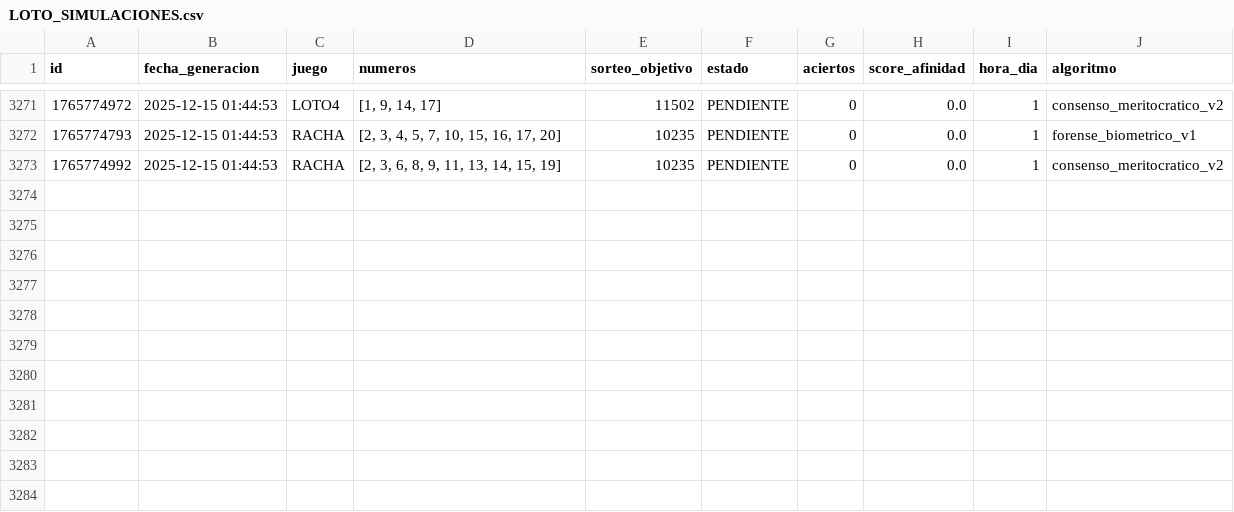
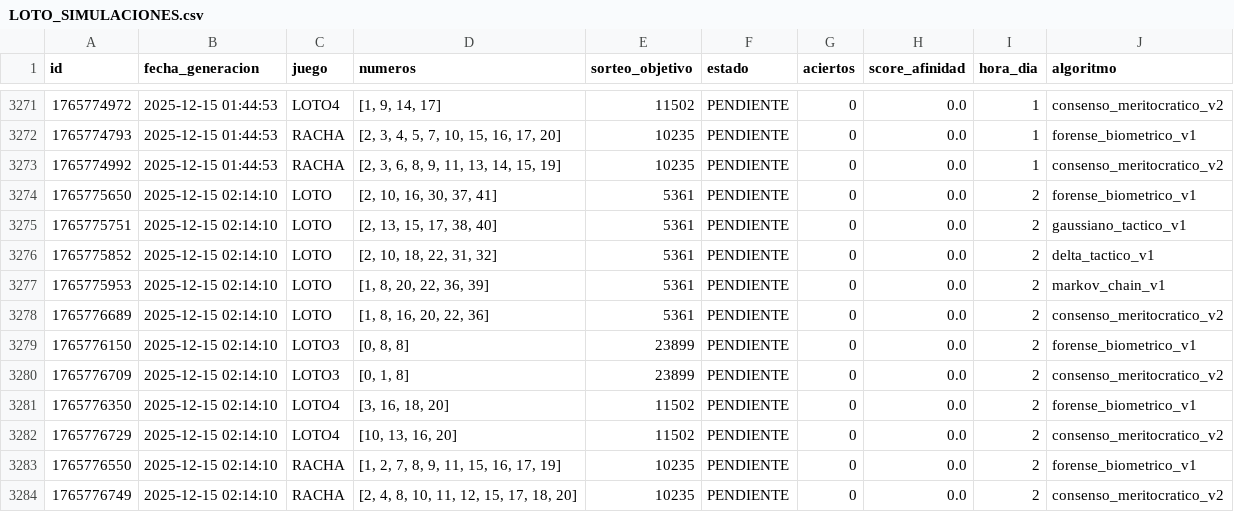
Before and after one commit to GaboAzorin/loto-2025, a CSV file: data/LOTO_SIMULACIONES.csv, drawn as a sheet; only a part is shown, gaps mark what is left out; the diff names each change by its address in the sheet, - before the commit and + after, or states it on an @@ line.

Commit message:
🧠 Ciclo LotoAI: Auditoría > Aprendizaje > Predicción

```diff
--- a/data/LOTO_SIMULACIONES.csv
+++ b/data/LOTO_SIMULACIONES.csv
+row 3274: 1765775650 | 2025-12-15 02:14:10 | LOTO | [2, 10, 16, 30, 37, 41] | 5361 | PENDIENTE | 0 | 0.0 | 2 | forense_biometrico_v1
+row 3275: 1765775751 | 2025-12-15 02:14:10 | LOTO | [2, 13, 15, 17, 38, 40] | 5361 | PENDIENTE | 0 | 0.0 | 2 | gaussiano_tactico_v1
+row 3276: 1765775852 | 2025-12-15 02:14:10 | LOTO | [2, 10, 18, 22, 31, 32] | 5361 | PENDIENTE | 0 | 0.0 | 2 | delta_tactico_v1
+row 3277: 1765775953 | 2025-12-15 02:14:10 | LOTO | [1, 8, 20, 22, 36, 39] | 5361 | PENDIENTE | 0 | 0.0 | 2 | markov_chain_v1
+row 3278: 1765776689 | 2025-12-15 02:14:10 | LOTO | [1, 8, 16, 20, 22, 36] | 5361 | PENDIENTE | 0 | 0.0 | 2 | consenso_meritocratico_v2
+row 3279: 1765776150 | 2025-12-15 02:14:10 | LOTO3 | [0, 8, 8] | 23899 | PENDIENTE | 0 | 0.0 | 2 | forense_biometrico_v1
+row 3280: 1765776709 | 2025-12-15 02:14:10 | LOTO3 | [0, 1, 8] | 23899 | PENDIENTE | 0 | 0.0 | 2 | consenso_meritocratico_v2
+row 3281: 1765776350 | 2025-12-15 02:14:10 | LOTO4 | [3, 16, 18, 20] | 11502 | PENDIENTE | 0 | 0.0 | 2 | forense_biometrico_v1
+row 3282: 1765776729 | 2025-12-15 02:14:10 | LOTO4 | [10, 13, 16, 20] | 11502 | PENDIENTE | 0 | 0.0 | 2 | consenso_meritocratico_v2
+row 3283: 1765776550 | 2025-12-15 02:14:10 | RACHA | [1, 2, 7, 8, 9, 11, 15, 16, 17, 19] | 10235 | PENDIENTE | 0 | 0.0 | 2 | forense_biometrico_v1
+row 3284: 1765776749 | 2025-12-15 02:14:10 | RACHA | [2, 4, 8, 10, 11, 12, 15, 17, 18, 20] | 10235 | PENDIENTE | 0 | 0.0 | 2 | consenso_meritocratico_v2
```
Also changed, not shown: 2 other files.
